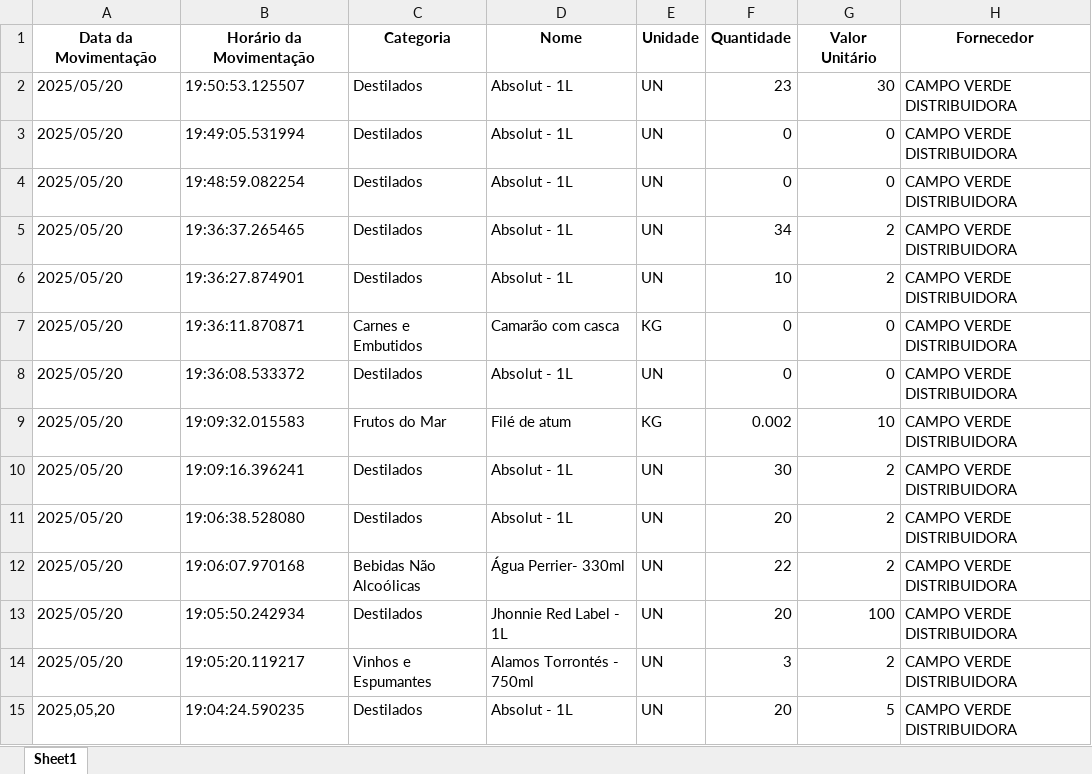
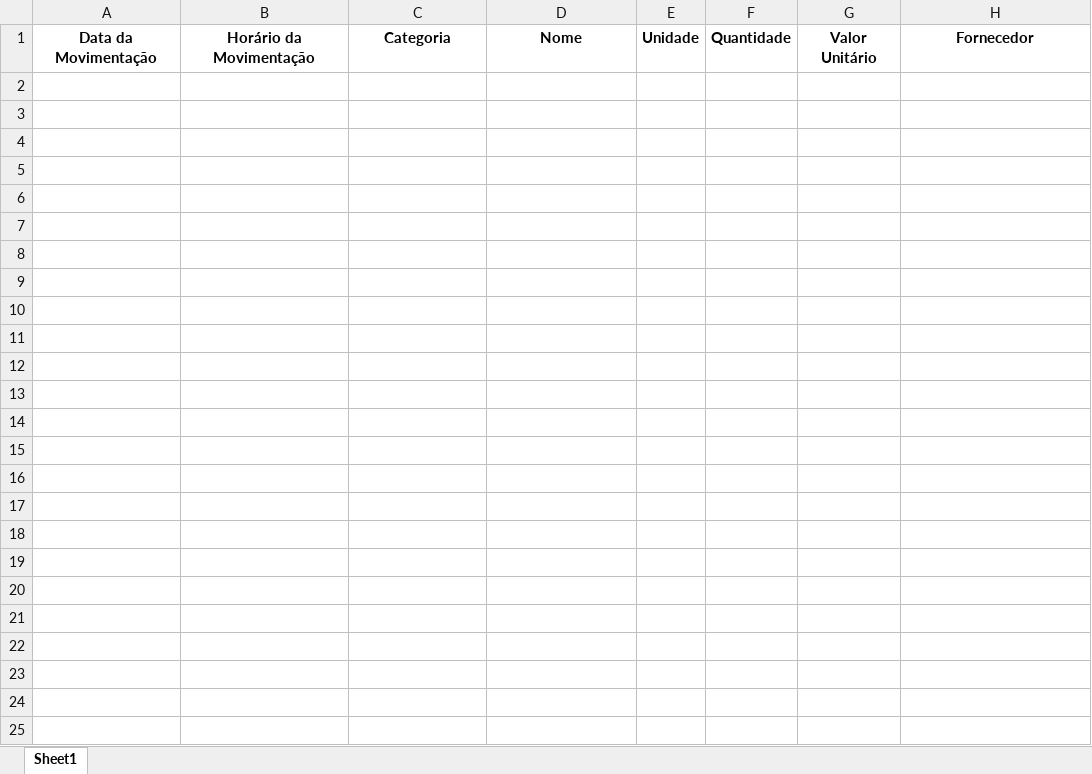
Before and after one commit to Caua1705/FujiStock, an Excel workbook: dados/historico_custos.xlsx, sheet Sheet1, drawn as a sheet; values as stored, in another font and other column widths than the file's, no borders; the diff names each change by its address in the sheet, - before the commit and + after, or states it on an @@ line.

```diff
--- a/dados/historico_custos.xlsx (sheet Sheet1)
+++ b/dados/historico_custos.xlsx (sheet Sheet1)
-row 2: 2025/05/20 | 19:50:53.125507 | Destilados | Absolut - 1L | UN | 23 | 30 | CAMPO VERDE DISTRIBUIDORA
-row 3: 2025/05/20 | 19:49:05.531994 | Destilados | Absolut - 1L | UN | 0 | 0 | CAMPO VERDE DISTRIBUIDORA
-row 4: 2025/05/20 | 19:48:59.082254 | Destilados | Absolut - 1L | UN | 0 | 0 | CAMPO VERDE DISTRIBUIDORA
-row 5: 2025/05/20 | 19:36:37.265465 | Destilados | Absolut - 1L | UN | 34 | 2 | CAMPO VERDE DISTRIBUIDORA
-row 6: 2025/05/20 | 19:36:27.874901 | Destilados | Absolut - 1L | UN | 10 | 2 | CAMPO VERDE DISTRIBUIDORA
-row 7: 2025/05/20 | 19:36:11.870871 | Carnes e Embutidos | Camarão com casca | KG | 0 | 0 | CAMPO VERDE DISTRIBUIDORA
-row 8: 2025/05/20 | 19:36:08.533372 | Destilados | Absolut - 1L | UN | 0 | 0 | CAMPO VERDE DISTRIBUIDORA
-row 9: 2025/05/20 | 19:09:32.015583 | Frutos do Mar | Filé de atum | KG | 0.002 | 10 | CAMPO VERDE DISTRIBUIDORA
-row 10: 2025/05/20 | 19:09:16.396241 | Destilados | Absolut - 1L | UN | 30 | 2 | CAMPO VERDE DISTRIBUIDORA
-row 11: 2025/05/20 | 19:06:38.528080 | Destilados | Absolut - 1L | UN | 20 | 2 | CAMPO VERDE DISTRIBUIDORA
-row 12: 2025/05/20 | 19:06:07.970168 | Bebidas Não Alcoólicas | Água Perrier- 330ml | UN | 22 | 2 | CAMPO VERDE DISTRIBUIDORA
-row 13: 2025/05/20 | 19:05:50.242934 | Destilados | Jhonnie Red Label - 1L | UN | 20 | 100 | CAMPO VERDE DISTRIBUIDORA
-row 14: 2025/05/20 | 19:05:20.119217 | Vinhos e Espumantes | Alamos Torrontés - 750ml | UN | 3 | 2 | CAMPO VERDE DISTRIBUIDORA
-row 15: 2025,05,20 | 19:04:24.590235 | Destilados | Absolut - 1L | UN | 20 | 5 | CAMPO VERDE DISTRIBUIDORA
```
Also changed, not shown: dados/catalogo.xlsx, dados/estoque_atual.xlsx, 1 other file.
